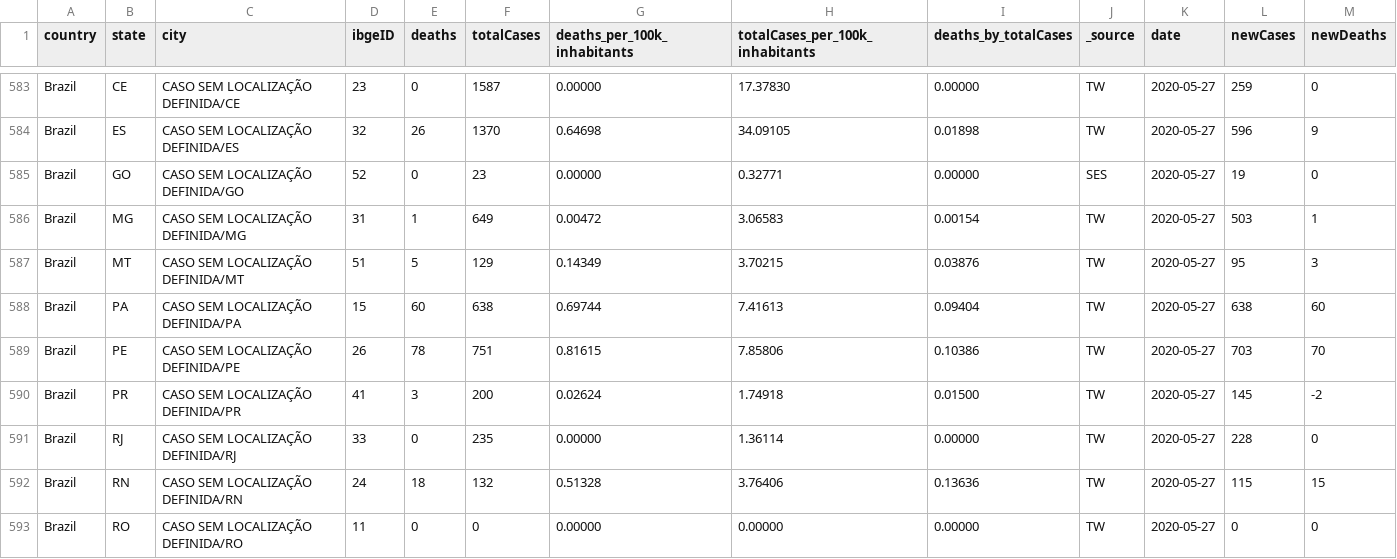
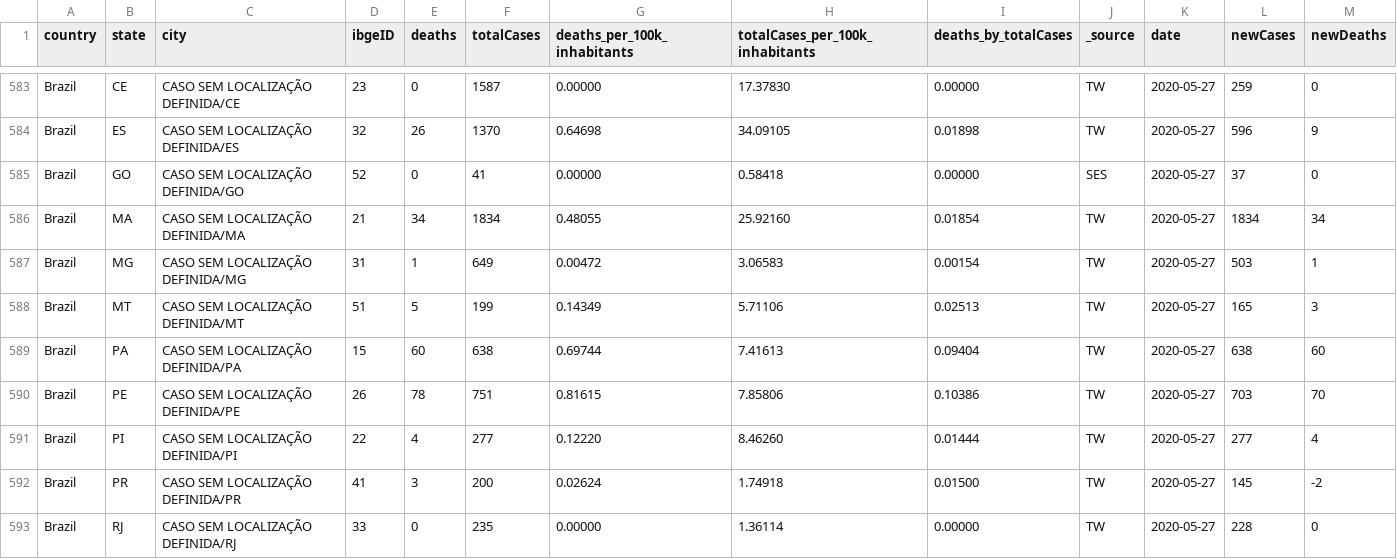
Before and after one commit to vdilego/covid19br, a CSV file: cases-brazil-cities.csv, drawn as a sheet; only a part is shown, gaps mark what is left out; the shorter side is filled out with more unchanged rows.

```diff
--- a/cases-brazil-cities.csv
+++ b/cases-brazil-cities.csv
@@ -584,7 +584,9 @@ Brazil,CE,CASO SEM LOCALIZAÇÃO DEFINIDA/CE,23,0,1587,0.00000,17.37830,0.00000,
 Brazil,ES,CASO SEM LOCALIZAÇÃO DEFINIDA/ES,32,26,1370,0.64698,34.09105,0.01898,TW,2020-05-27,596,9
-Brazil,GO,CASO SEM LOCALIZAÇÃO DEFINIDA/GO,52,0,23,0.00000,0.32771,0.00000,SES,2020-05-27,19,0
+Brazil,GO,CASO SEM LOCALIZAÇÃO DEFINIDA/GO,52,0,41,0.00000,0.58418,0.00000,SES,2020-05-27,37,0
+Brazil,MA,CASO SEM LOCALIZAÇÃO DEFINIDA/MA,21,34,1834,0.48055,25.92160,0.01854,TW,2020-05-27,1834,34
 Brazil,MG,CASO SEM LOCALIZAÇÃO DEFINIDA/MG,31,1,649,0.00472,3.06583,0.00154,TW,2020-05-27,503,1
-Brazil,MT,CASO SEM LOCALIZAÇÃO DEFINIDA/MT,51,5,129,0.14349,3.70215,0.03876,TW,2020-05-27,95,3
+Brazil,MT,CASO SEM LOCALIZAÇÃO DEFINIDA/MT,51,5,199,0.14349,5.71106,0.02513,TW,2020-05-27,165,3
 Brazil,PA,CASO SEM LOCALIZAÇÃO DEFINIDA/PA,15,60,638,0.69744,7.41613,0.09404,TW,2020-05-27,638,60
 Brazil,PE,CASO SEM LOCALIZAÇÃO DEFINIDA/PE,26,78,751,0.81615,7.85806,0.10386,TW,2020-05-27,703,70
+Brazil,PI,CASO SEM LOCALIZAÇÃO DEFINIDA/PI,22,4,277,0.12220,8.46260,0.01444,TW,2020-05-27,277,4
 Brazil,PR,CASO SEM LOCALIZAÇÃO DEFINIDA/PR,41,3,200,0.02624,1.74918,0.01500,TW,2020-05-27,145,-2
```
Also changed, not shown: cases-brazil-states.csv, cases-brazil-total.csv, 4 other files.
